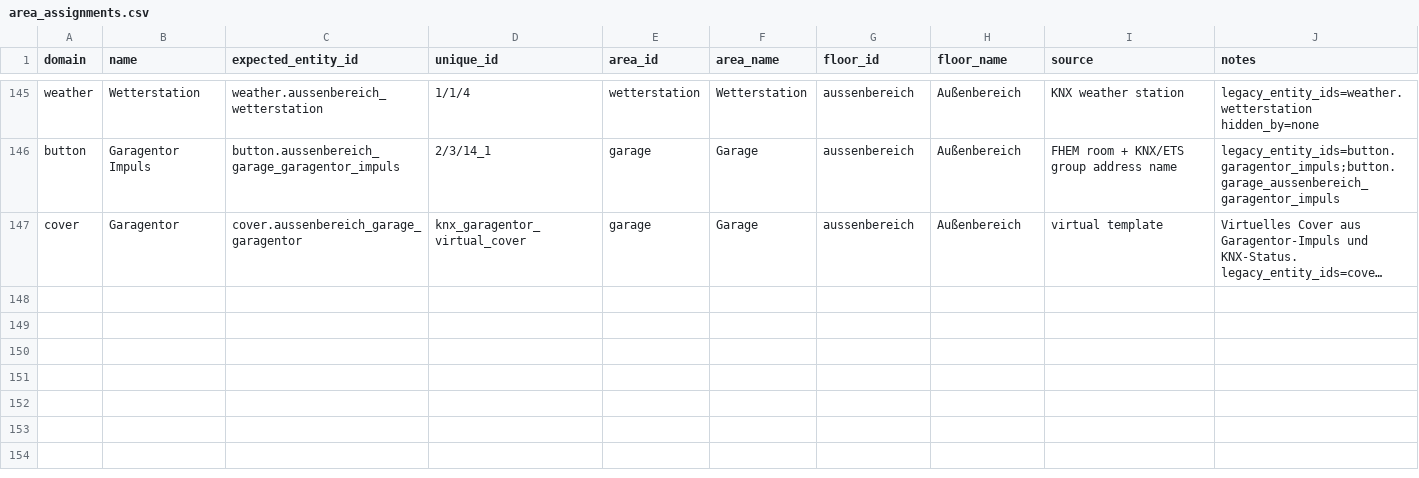
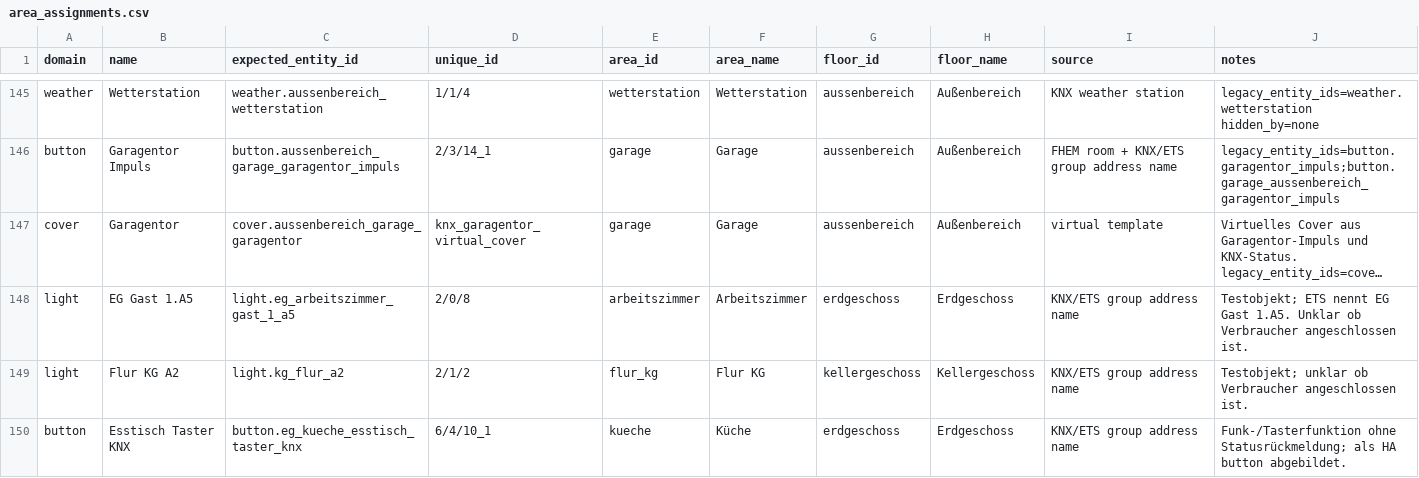
Before and after one commit to Yazracor/Home-Assistant-Config, a CSV file: area_assignments.csv, drawn as a sheet; only a part is shown, gaps mark what is left out; long unchanged cells end in …; the diff names each change by its address in the sheet, - before the commit and + after, or states it on an @@ line.

Commit message:
Testobjekte und Esstisch

```diff
--- a/area_assignments.csv
+++ b/area_assignments.csv
+row 148: light | EG Gast 1.A5 | light.eg_arbeitszimmer_gast_1_a5 | 2/0/8 | arbeitszimmer | Arbeitszimmer | erdgeschoss | Erdgeschoss | KNX/ETS group address name | Testobjekt; ETS nennt EG Gast 1.A5. Unklar ob Verbraucher angeschlossen ist.
+row 149: light | Flur KG A2 | light.kg_flur_a2 | 2/1/2 | flur_kg | Flur KG | kellergeschoss | Kellergeschoss | KNX/ETS group address name | Testobjekt; unklar ob Verbraucher angeschlossen ist.
+row 150: button | Esstisch Taster KNX | button.eg_kueche_esstisch_taster_knx | 6/4/10_1 | kueche | Küche | erdgeschoss | Erdgeschoss | KNX/ETS group address name | Funk-/Tasterfunktion ohne Statusrückmeldung; als HA button abgebildet.
```
Also changed, not shown: 2 other files.
